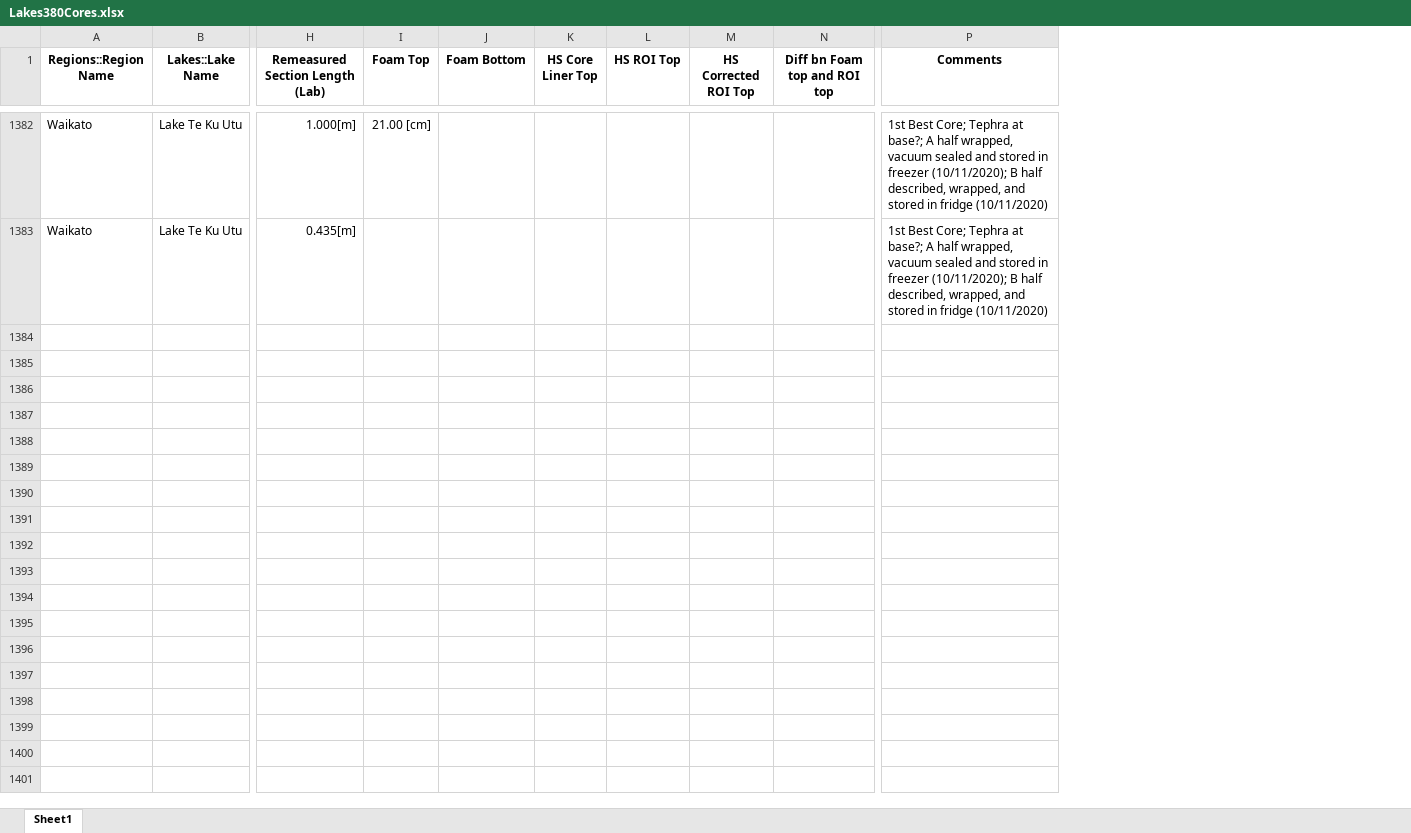
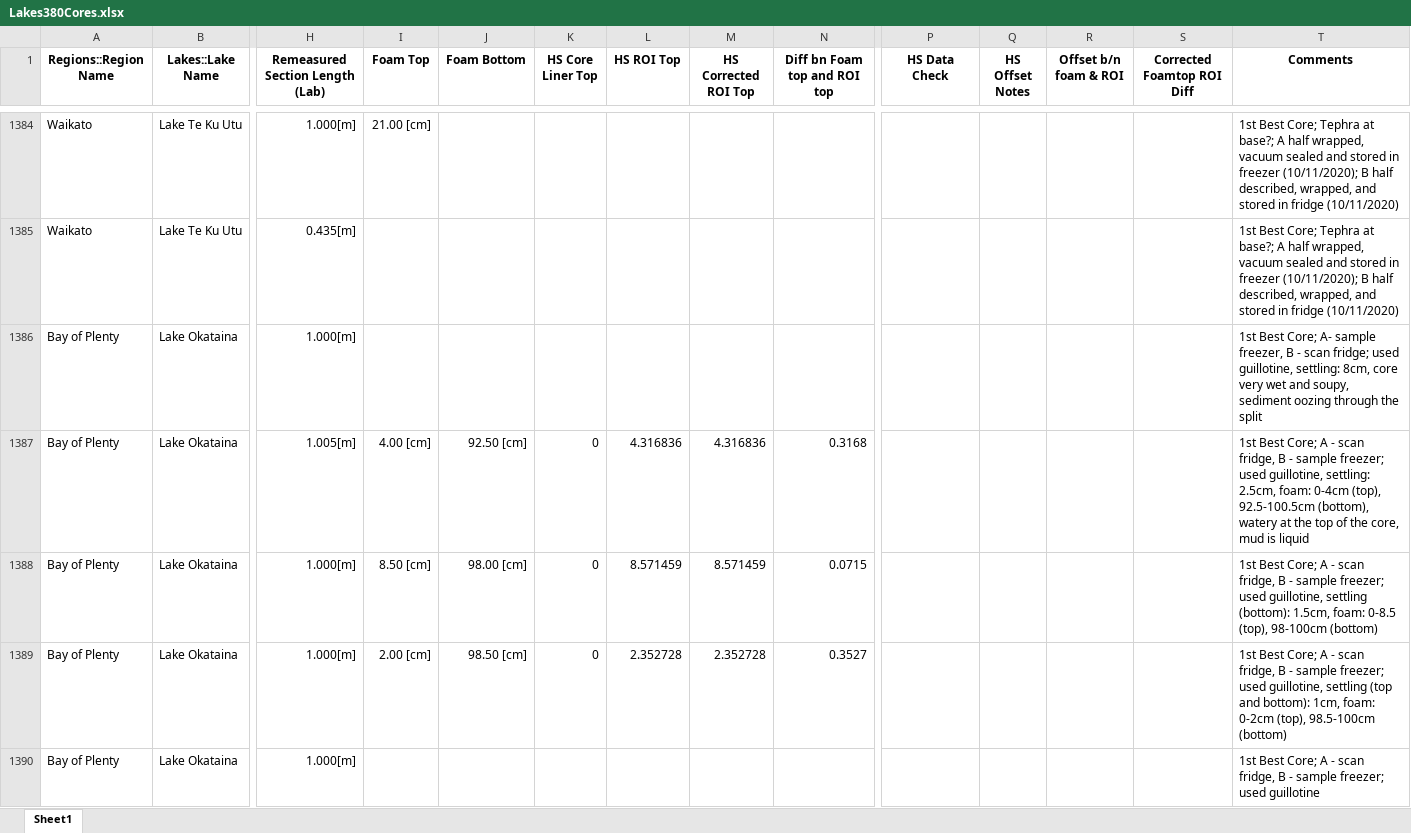
Before and after one commit to nickmckay/Lakes380CoreDepthTools, an Excel workbook: inst/extdata/Lakes380Cores.xlsx, sheet Sheet1, drawn as a sheet; only a part is shown, gaps mark what is left out; values as stored, in another font and other column widths than the file's, no borders; rows hold the shown columns only; the diff covers the shown part only; the diff names each change by its address in the sheet, - before the commit and + after, or states it on an @@ line.

```diff
--- a/inst/extdata/Lakes380Cores.xlsx (sheet Sheet1)
+++ b/inst/extdata/Lakes380Cores.xlsx (sheet Sheet1)
+column P (HS Data Check), empty
+column Q (HS Offset Notes), empty
+column R (Offset b/n foam & ROI), empty
+column S (Corrected Foamtop ROI Diff), empty
+row 1386: Bay of Plenty | Lake Okataina | 1.000[m] |  |  |  |  |  |  |  |  |  |  | 1st Best Core; A- sample freezer, B - scan fridge; used guillotine, settling: 8cm, core very wet and soupy, sediment oozing through the split
+row 1387: Bay of Plenty | Lake Okataina | 1.005[m] | 4.00 [cm] | 92.50 [cm] | 0 | 4.316836 | 4.316836 | 0.3168 |  |  |  |  | 1st Best Core; A - scan fridge, B - sample freezer; used guillotine, settling: 2.5cm, foam: 0-4cm (top), 92.5-100.5cm (bottom), watery at the top of the core, mud is liquid
+row 1388: Bay of Plenty | Lake Okataina | 1.000[m] | 8.50 [cm] | 98.00 [cm] | 0 | 8.571459 | 8.571459 | 0.0715 |  |  |  |  | 1st Best Core; A - scan fridge, B - sample freezer; used guillotine, settling (bottom): 1.5cm, foam: 0-8.5 (top), 98-100cm (bottom)
+row 1389: Bay of Plenty | Lake Okataina | 1.000[m] | 2.00 [cm] | 98.50 [cm] | 0 | 2.352728 | 2.352728 | 0.3527 |  |  |  |  | 1st Best Core; A - scan fridge, B - sample freezer; used guillotine, settling (top and bottom): 1cm, foam: 0-2cm (top), 98.5-100cm (bottom)
+row 1390: Bay of Plenty | Lake Okataina | 1.000[m] |  |  |  |  |  |  |  |  |  |  | 1st Best Core; A - scan fridge, B - sample freezer; used guillotine
```
Also changed, not shown: 59 added rows, 302 edited cells and cell formats elsewhere in this sheet, formulas that keep their value, 17 other files.
